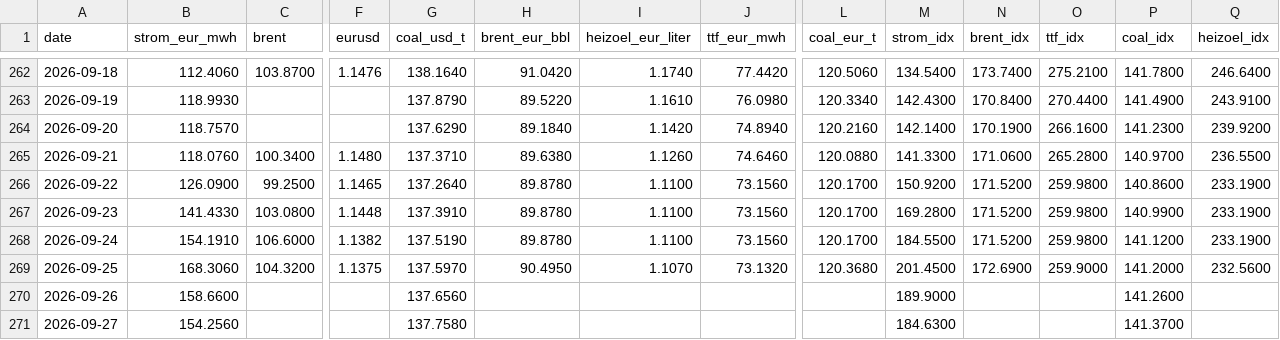
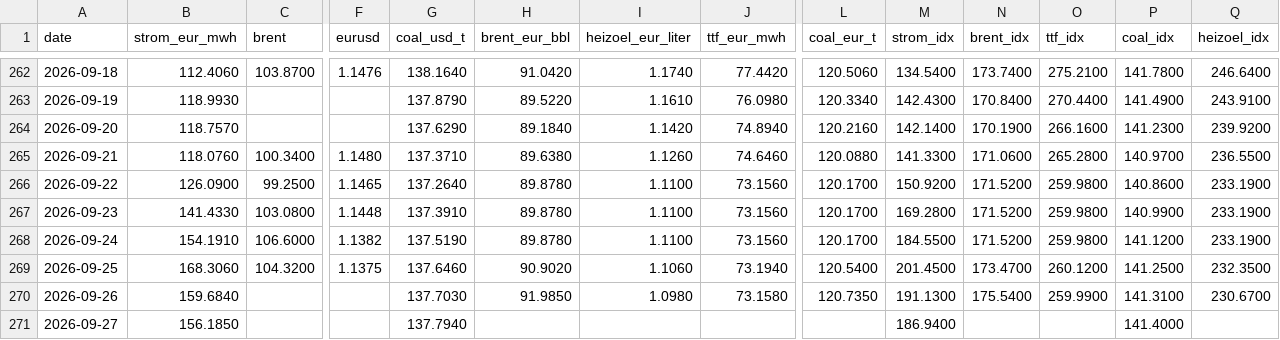
Before and after one commit to DoiEnnoson/Energyprices, a CSV file: data/daily_prices.csv, drawn as a sheet; only a part is shown, gaps mark what is left out; the diff covers the shown part only; the diff names each change by its address in the sheet, - before the commit and + after, or states it on an @@ line.

```diff
--- a/data/daily_prices.csv
+++ b/data/daily_prices.csv
-G269 (coal_usd_t): 137.5970
+G269 (coal_usd_t): 137.6460
-H269 (brent_eur_bbl): 90.4950
+H269 (brent_eur_bbl): 90.9020
-I269 (heizoel_eur_liter): 1.1070
+I269 (heizoel_eur_liter): 1.1060
-J269 (ttf_eur_mwh): 73.1320
+J269 (ttf_eur_mwh): 73.1940
-L269 (coal_eur_t): 120.3680
+L269 (coal_eur_t): 120.5400
-N269 (brent_idx): 172.6900
+N269 (brent_idx): 173.4700
-O269 (ttf_idx): 259.9000
+O269 (ttf_idx): 260.1200
-P269 (coal_idx): 141.2000
+P269 (coal_idx): 141.2500
-Q269 (heizoel_idx): 232.5600
+Q269 (heizoel_idx): 232.3500
-B270 (strom_eur_mwh): 158.6600
+B270 (strom_eur_mwh): 159.6840
-G270 (coal_usd_t): 137.6560
+G270 (coal_usd_t): 137.7030
-H270 (brent_eur_bbl): (empty)
+H270 (brent_eur_bbl): 91.9850
-I270 (heizoel_eur_liter): (empty)
+I270 (heizoel_eur_liter): 1.0980
-J270 (ttf_eur_mwh): (empty)
+J270 (ttf_eur_mwh): 73.1580
-L270 (coal_eur_t): (empty)
+L270 (coal_eur_t): 120.7350
-M270 (strom_idx): 189.9000
+M270 (strom_idx): 191.1300
-N270 (brent_idx): (empty)
+N270 (brent_idx): 175.5400
-O270 (ttf_idx): (empty)
+O270 (ttf_idx): 259.9900
-P270 (coal_idx): 141.2600
+P270 (coal_idx): 141.3100
-Q270 (heizoel_idx): (empty)
+Q270 (heizoel_idx): 230.6700
-B271 (strom_eur_mwh): 154.2560
+B271 (strom_eur_mwh): 156.1850
-G271 (coal_usd_t): 137.7580
+G271 (coal_usd_t): 137.7940
-M271 (strom_idx): 184.6300
+M271 (strom_idx): 186.9400
-P271 (coal_idx): 141.3700
+P271 (coal_idx): 141.4000
```
Also changed, not shown: 1 added row and 9 edited cells elsewhere in this file, 3 other files.
